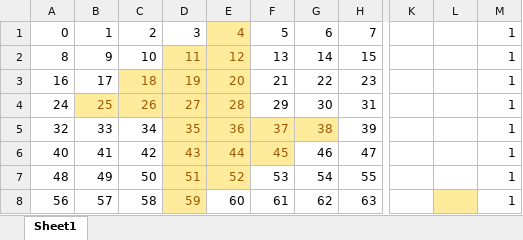
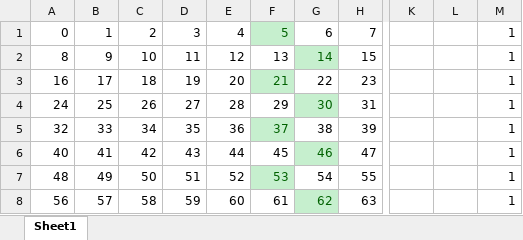
Before and after one commit to tre2man/Arduino-project, an Excel workbook: DemoReel100/neopixel.xlsx, sheet Sheet1, drawn as a sheet; only a part is shown, gaps mark what is left out; values as stored, in another font and other column widths than the file's, no borders; the diff names each change by its address in the sheet, - before the commit and + after, or states it on an @@ line.

```diff
--- a/DemoReel100/neopixel.xlsx (sheet Sheet1)
+++ b/DemoReel100/neopixel.xlsx (sheet Sheet1)
@@ E1 fill: #FFEB9C → none, text colour: #9C5700 → black @@
@@ F1 fill: none → #C6EFCE, text colour: black → #006100 @@
@@ D2:E2 fill: #FFEB9C → none, text colour: #9C5700 → black @@
@@ G2 fill: none → #C6EFCE, text colour: black → #006100 @@
@@ C3:E3 fill: #FFEB9C → none, text colour: #9C5700 → black @@
@@ F3 fill: none → #C6EFCE, text colour: black → #006100 @@
@@ B4:E4 fill: #FFEB9C → none, text colour: #9C5700 → black @@
@@ G4 fill: none → #C6EFCE, text colour: black → #006100 @@
@@ D5:E5 fill: #FFEB9C → none, text colour: #9C5700 → black @@
@@ F5 fill: #FFEB9C → #C6EFCE, text colour: #9C5700 → #006100 @@
@@ G5 fill: #FFEB9C → none, text colour: #9C5700 → black @@
@@ D6:F6 fill: #FFEB9C → none, text colour: #9C5700 → black @@
@@ G6 fill: none → #C6EFCE, text colour: black → #006100 @@
@@ D7:E7 fill: #FFEB9C → none, text colour: #9C5700 → black @@
@@ F7 fill: none → #C6EFCE, text colour: black → #006100 @@
@@ D8 fill: #FFEB9C → none, text colour: #9C5700 → black @@
@@ G8 fill: none → #C6EFCE, text colour: black → #006100 @@
-L8 fill: #FFEB9C
+L8 fill: none
```
Also changed, not shown: 4 other files.
